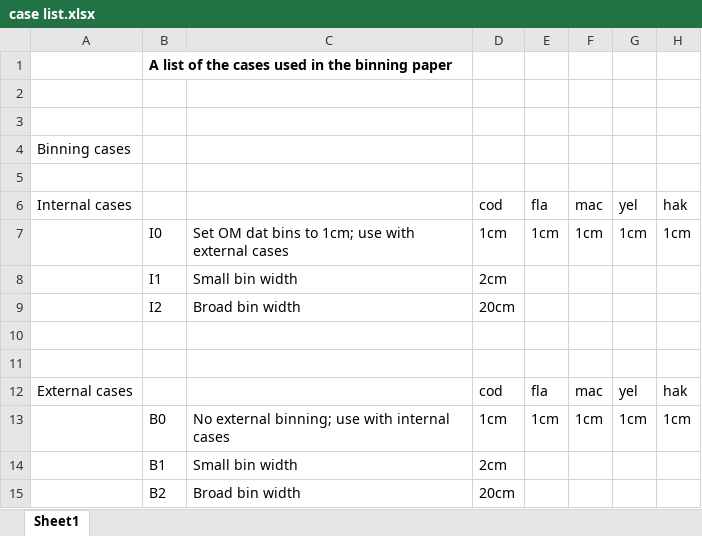
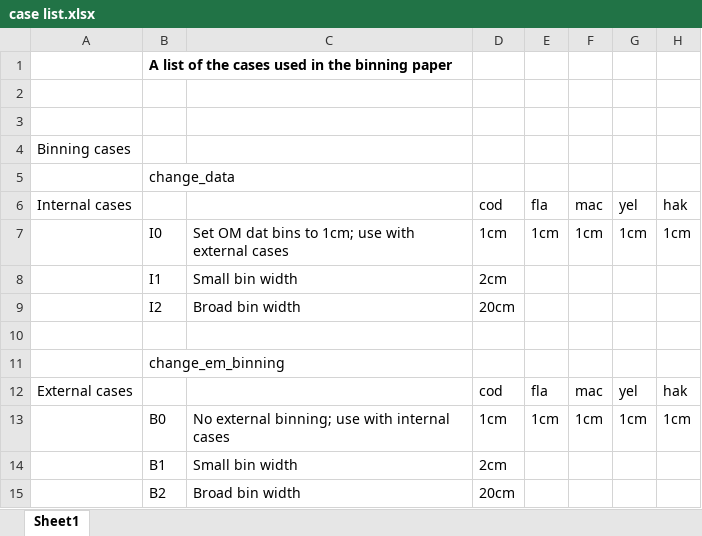
Before and after one commit to ss3sim/binning, an Excel workbook: case list.xlsx, sheet Sheet1, drawn as a sheet; only a part is shown; values as stored, in another font and other column widths than the file's, no borders; the diff names each change by its address in the sheet, - before the commit and + after, or states it on an @@ line.

```diff
--- a/case list.xlsx (sheet Sheet1)
+++ b/case list.xlsx (sheet Sheet1)
-B5: (empty)
+B5: change_data
-B11: (empty)
+B11: change_em_binning
```
Also changed, not shown: 35 other files.
